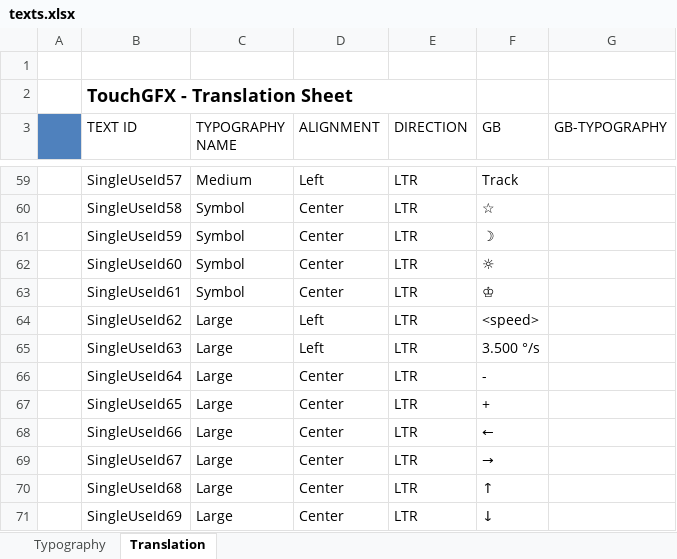
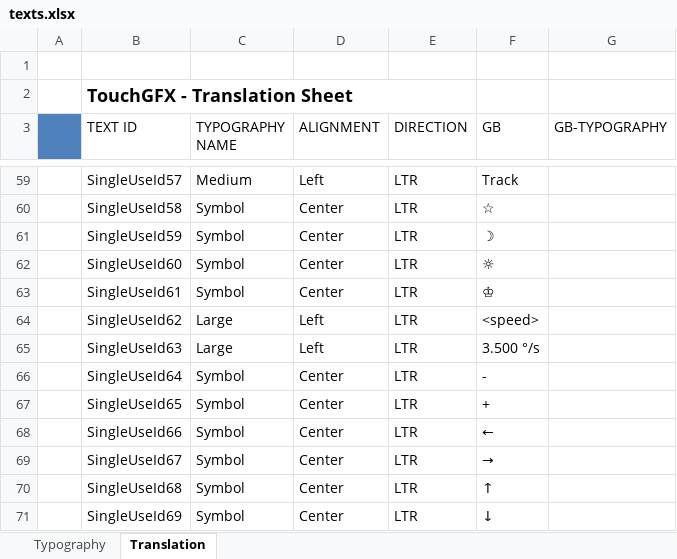
Before and after one commit to caoyuan96421/mbed-gui, an Excel workbook: touchgfx/assets/texts/texts.xlsx, sheet Translation, drawn as a sheet; only a part is shown, gaps mark what is left out; values as stored, in another font and other column widths than the file's, no borders; the diff names each change by its address in the sheet, - before the commit and + after, or states it on an @@ line.

```diff
--- a/touchgfx/assets/texts/texts.xlsx (sheet Translation)
+++ b/touchgfx/assets/texts/texts.xlsx (sheet Translation)
-C66:C71 (TYPOGRAPHY NAME): Large
+C66:C71 (TYPOGRAPHY NAME): Symbol
```
Also changed, not shown: 16 other files.
